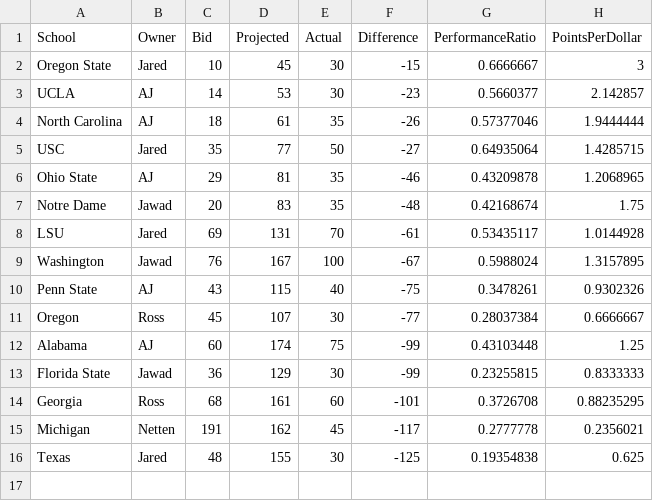
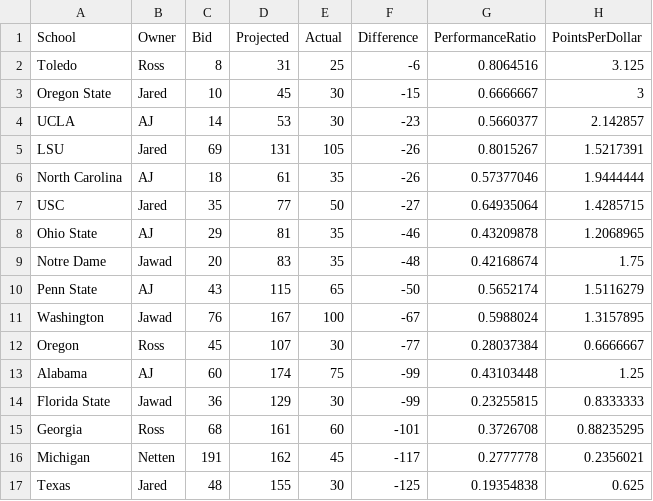
Before and after one commit to zo0o0ot/draft-scorer-nfl, a CSV file: leagify-result-stats/2024/2024LeagifySchoolStats.csv, drawn as a sheet.

```diff
--- a/leagify-result-stats/2024/2024LeagifySchoolStats.csv
+++ b/leagify-result-stats/2024/2024LeagifySchoolStats.csv
@@ -1,4 +1,6 @@
 School,Owner,Bid,Projected,Actual,Difference,PerformanceRatio,PointsPerDollar
+Toledo,Ross,8,31,25,-6,0.8064516,3.125
 Oregon State,Jared,10,45,30,-15,0.6666667,3
 UCLA,AJ,14,53,30,-23,0.5660377,2.142857
+LSU,Jared,69,131,105,-26,0.8015267,1.5217391
 North Carolina,AJ,18,61,35,-26,0.57377046,1.9444444
@@ -7,5 +9,4 @@ Ohio State,AJ,29,81,35,-46,0.43209878,1.2068965
 Notre Dame,Jawad,20,83,35,-48,0.42168674,1.75
-LSU,Jared,69,131,70,-61,0.53435117,1.0144928
+Penn State,AJ,43,115,65,-50,0.5652174,1.5116279
 Washington,Jawad,76,167,100,-67,0.5988024,1.3157895
-Penn State,AJ,43,115,40,-75,0.3478261,0.9302326
 Oregon,Ross,45,107,30,-77,0.28037384,0.6666667
```
Also changed, not shown: leagify-result-stats/2024/2024DraftPointsBySchool.csv, leagify-result-stats/2024/2024Flops.csv, 3 other files.
